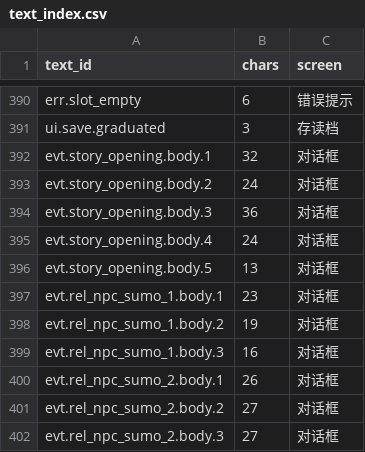
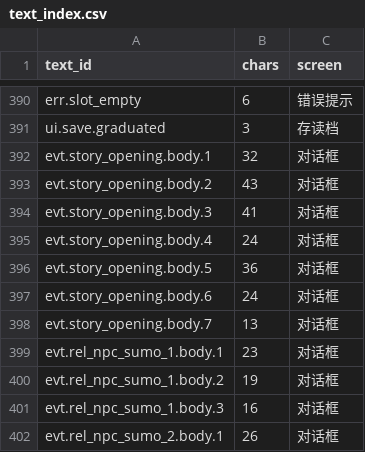
Before and after one commit to BoGuYoYo/NaiWa-campus, a CSV file: docs/ui/text_index.csv, drawn as a sheet; only a part is shown, gaps mark what is left out; the shorter side is filled out with more unchanged rows.

```diff
--- a/docs/ui/text_index.csv
+++ b/docs/ui/text_index.csv
@@ -392,6 +392,8 @@ ui.save.graduated,3,存读档
 evt.story_opening.body.1,32,对话框
-evt.story_opening.body.2,24,对话框
-evt.story_opening.body.3,36,对话框
+evt.story_opening.body.2,43,对话框
+evt.story_opening.body.3,41,对话框
 evt.story_opening.body.4,24,对话框
-evt.story_opening.body.5,13,对话框
+evt.story_opening.body.5,36,对话框
+evt.story_opening.body.6,24,对话框
+evt.story_opening.body.7,13,对话框
 evt.rel_npc_sumo_1.body.1,23,对话框
```
Also changed, not shown: 16 other files.
